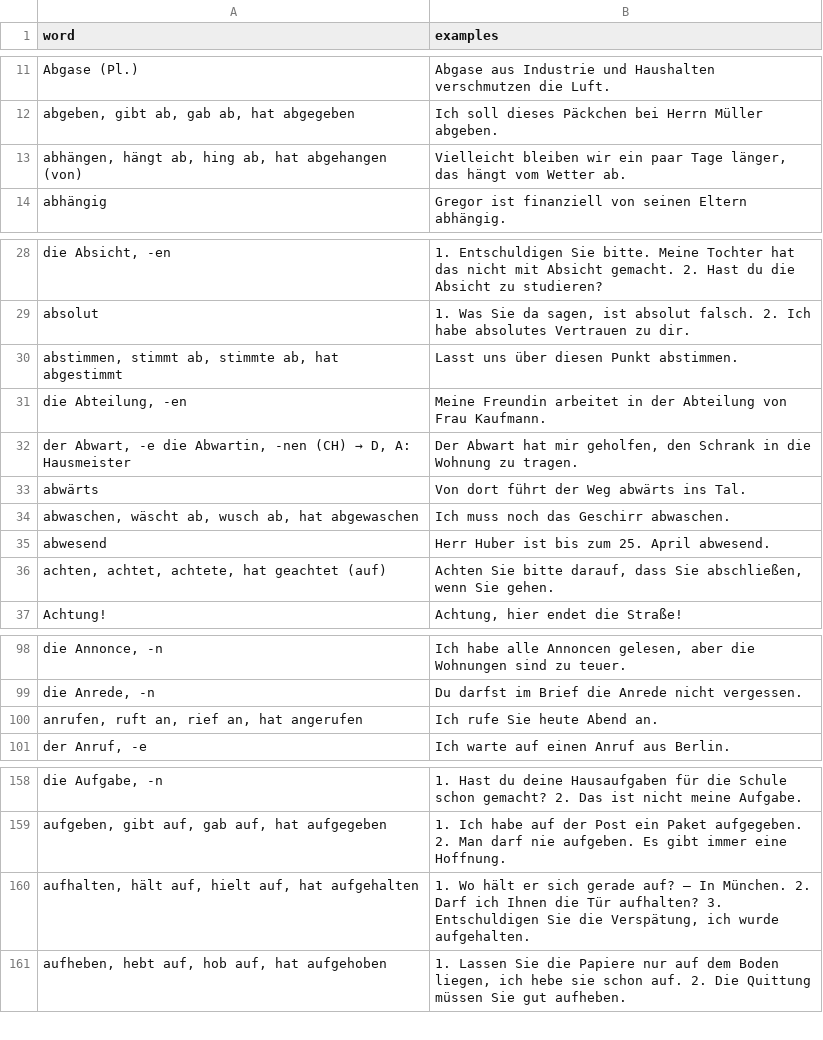
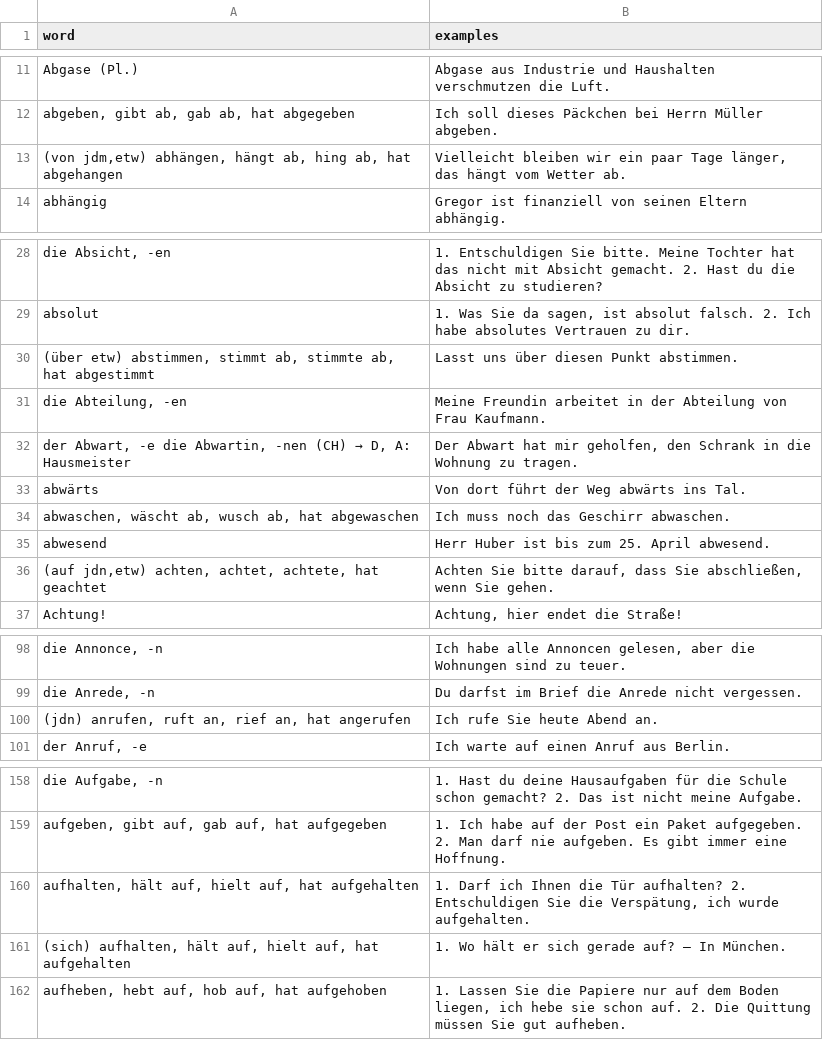
Before and after one commit to stoyanK7/BG-DE-Anki-Decks, a CSV file: data/04_Wordlist_Cleaned.csv, drawn as a sheet; only a part is shown, gaps mark what is left out; the diff covers the shown part only; the diff names each change by its address in the sheet, - before the commit and + after, or states it on an @@ line.

```diff
--- a/data/04_Wordlist_Cleaned.csv
+++ b/data/04_Wordlist_Cleaned.csv
-A13 (word): abhängen, hängt ab, hing ab, hat abgehangen (von)
+A13 (word): (von jdm,etw) abhängen, hängt ab, hing ab, hat abgehangen
-A30 (word): abstimmen, stimmt…
+A30 (word): (über etw) abstimmen, stimmt…
-A36 (word): achten, achtet, achtete, hat geachtet (auf)
+A36 (word): (auf jdn,etw) achten, achtet, achtete, hat geachtet
-A100 (word): anrufen, ruft an, rief an, hat angerufen
+A100 (word): (jdn) anrufen, ruft an, rief an, hat angerufen
-B160 (examples): 1. Wo hält er sich gerade auf? – In München. 2. Darf ich Ihnen die Tür aufhalten? 3. Entschuldigen Sie…
+B160 (examples): 1. Darf ich Ihnen die Tür aufhalten? 2. Entschuldigen Sie…
+row 161: (sich) aufhalten, hält auf, hielt auf, hat aufgehalten | 1. Wo hält er sich gerade auf? – In München.
```
Also changed, not shown: 2 edited cells elsewhere in this file, data/03_Wordlist_Raw.csv, data/05_Wordlist_Preprocessed.csv, 4 other files.
